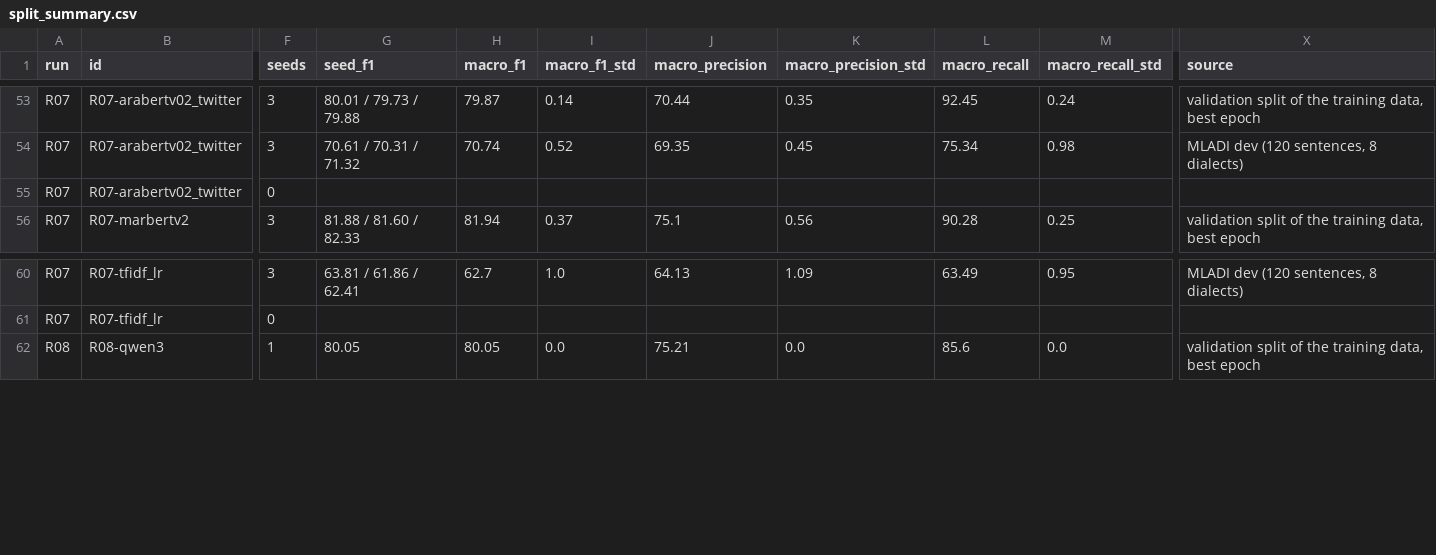
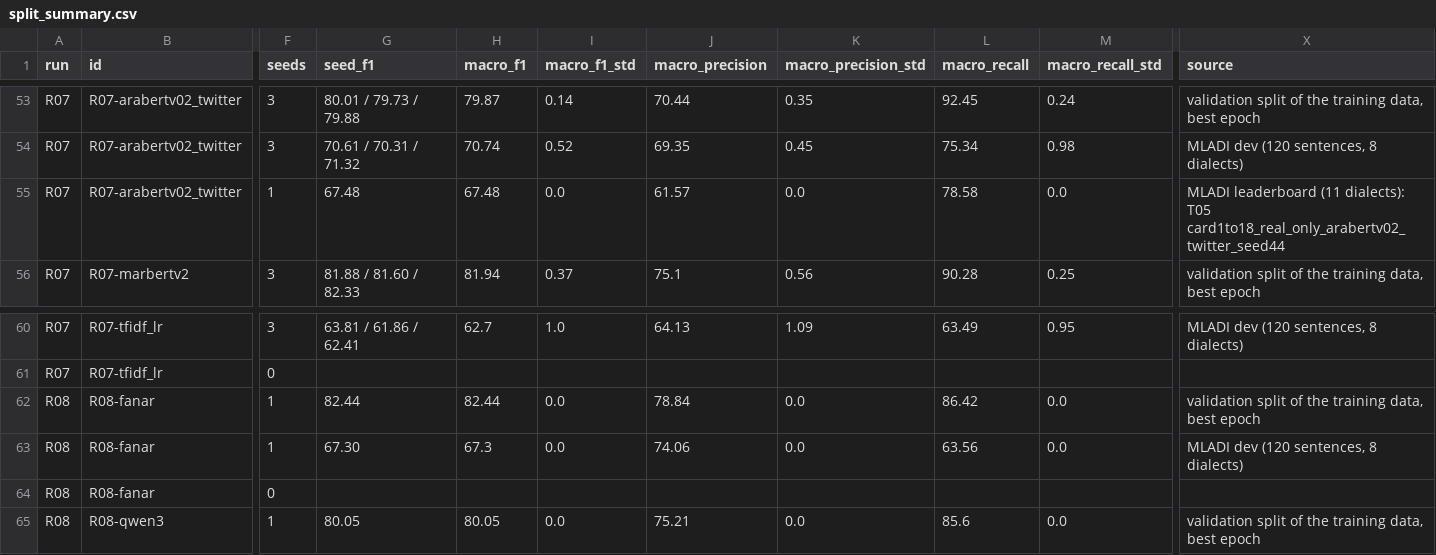
Before and after one commit to Aster-00/more_data_but_better, a CSV file: docs/tables/split_summary.csv, drawn as a sheet; only a part is shown, gaps mark what is left out; rows hold the shown columns only; the diff names each change by its address in the sheet, - before the commit and + after, or states it on an @@ line.

```diff
--- a/docs/tables/split_summary.csv
+++ b/docs/tables/split_summary.csv
-F55 (seeds): 0
+F55 (seeds): 1
-G55 (seed_f1): (empty)
+G55 (seed_f1): 67.48
-H55 (macro_f1): (empty)
+H55 (macro_f1): 67.48
-I55 (macro_f1_std): (empty)
+I55 (macro_f1_std): 0.0
-J55 (macro_precision): (empty)
+J55 (macro_precision): 61.57
-K55 (macro_precision_std): (empty)
+K55 (macro_precision_std): 0.0
-L55 (macro_recall): (empty)
+L55 (macro_recall): 78.58
-M55 (macro_recall_std): (empty)
+M55 (macro_recall_std): 0.0
-X55 (source): (empty)
+X55 (source): MLADI leaderboard (11 dialects): T05 card1to18_real_only_arabertv02_twitter_seed44
+row 62: R08 | R08-fanar | 1 | 82.44 | 82.44 | 0.0 | 78.84 | 0.0 | 86.42 | 0.0 | validation split of the training data, best epoch
+row 63: R08 | R08-fanar | 1 | 67.30 | 67.3 | 0.0 | 74.06 | 0.0 | 63.56 | 0.0 | MLADI dev (120 sentences, 8 dialects)
+row 64: R08 | R08-fanar | 0
```
Also changed, not shown: 6 other files.
